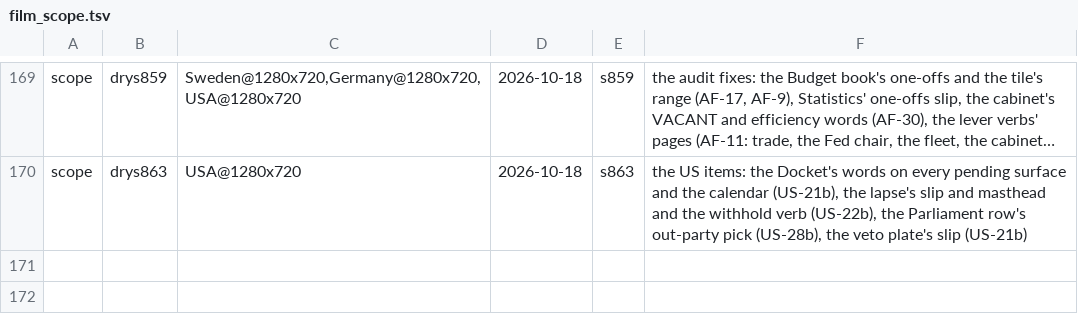
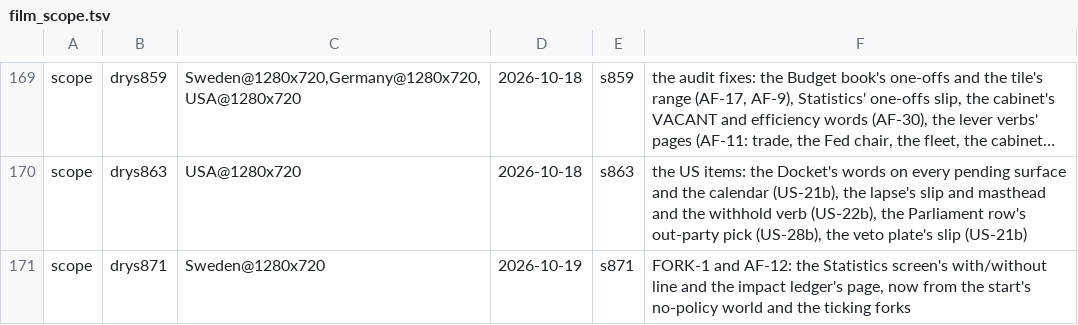
Before and after one commit to Bippen/PoliSim, a TSV file: Tools/film_scope.tsv, drawn as a sheet; only a part is shown, gaps mark what is left out; long unchanged cells end in …; the diff names each change by its address in the sheet, - before the commit and + after, or states it on an @@ line.

```diff
--- a/Tools/film_scope.tsv
+++ b/Tools/film_scope.tsv
+row 171: scope | drys871 | Sweden@1280x720 | 2026-10-19 | s871 | FORK-1 and AF-12: the Statistics screen's with/without line and the impact ledger's page, now from the start's no-policy world and the ticking forks
```
Also changed, not shown: Tools/review_ledger.tsv, 15 other files.
